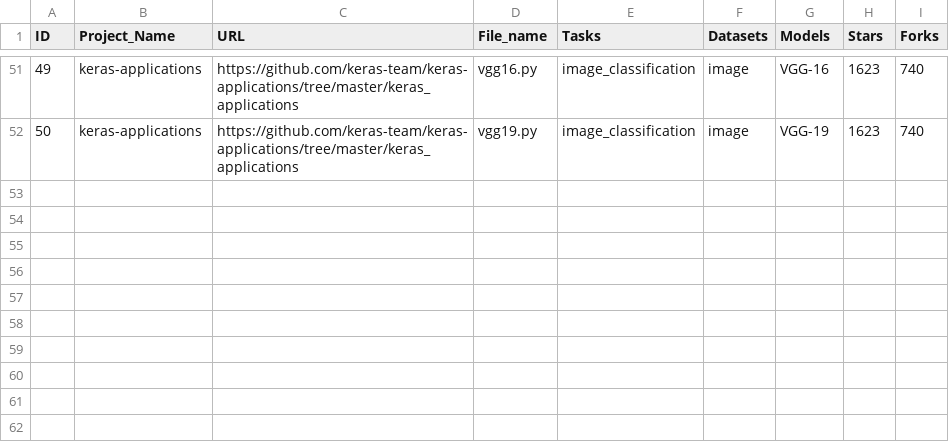
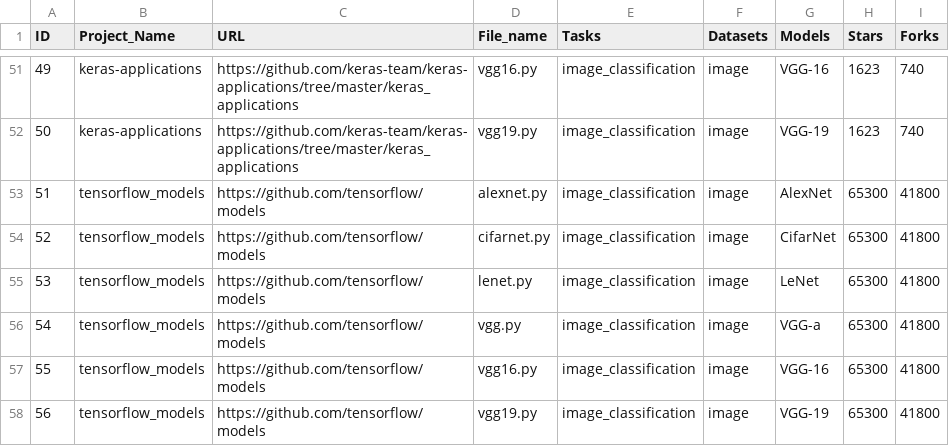
Before and after one commit to tianyi-zhang/ExamploreDL, a CSV file: back-end/code_analysis/projects.csv, drawn as a sheet; only a part is shown, gaps mark what is left out; the diff names each change by its address in the sheet, - before the commit and + after, or states it on an @@ line.

Commit message:
add 56/100 data

```diff
--- a/back-end/code_analysis/projects.csv
+++ b/back-end/code_analysis/projects.csv
+row 53: 51 | tensorflow_models | https://github.com/tensorflow/models | alexnet.py | image_classification | image | AlexNet | 65300 | 41800
+row 54: 52 | tensorflow_models | https://github.com/tensorflow/models | cifarnet.py | image_classification | image | CifarNet | 65300 | 41800
+row 55: 53 | tensorflow_models | https://github.com/tensorflow/models | lenet.py | image_classification | image | LeNet | 65300 | 41800
+row 56: 54 | tensorflow_models | https://github.com/tensorflow/models | vgg.py | image_classification | image | VGG-a | 65300 | 41800
+row 57: 55 | tensorflow_models | https://github.com/tensorflow/models | vgg16.py | image_classification | image | VGG-16 | 65300 | 41800
+row 58: 56 | tensorflow_models | https://github.com/tensorflow/models | vgg19.py | image_classification | image | VGG-19 | 65300 | 41800
```
Also changed, not shown: interface/static/projects.csv, 20 other files.
